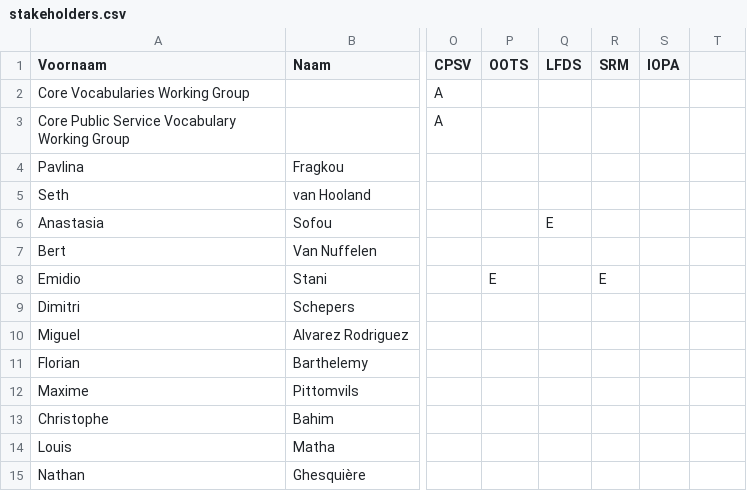
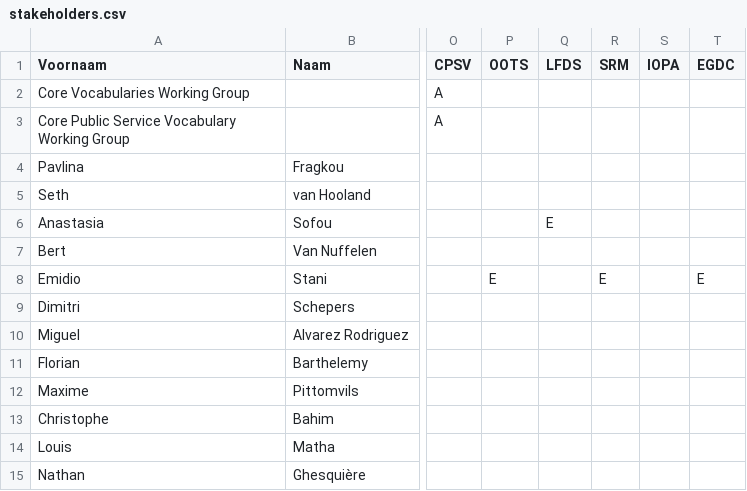
Before and after one commit to SEMICeu/uri.semic.eu-thema, a CSV file: stakeholders.csv, drawn as a sheet; only a part is shown, gaps mark what is left out; the diff names each change by its address in the sheet, - before the commit and + after, or states it on an @@ line.

Commit message:
adding stakeholders

```diff
--- a/stakeholders.csv
+++ b/stakeholders.csv
-T1: (empty)
+T1: EGDC
-T8 (EGDC): (empty)
+T8 (EGDC): E
```
